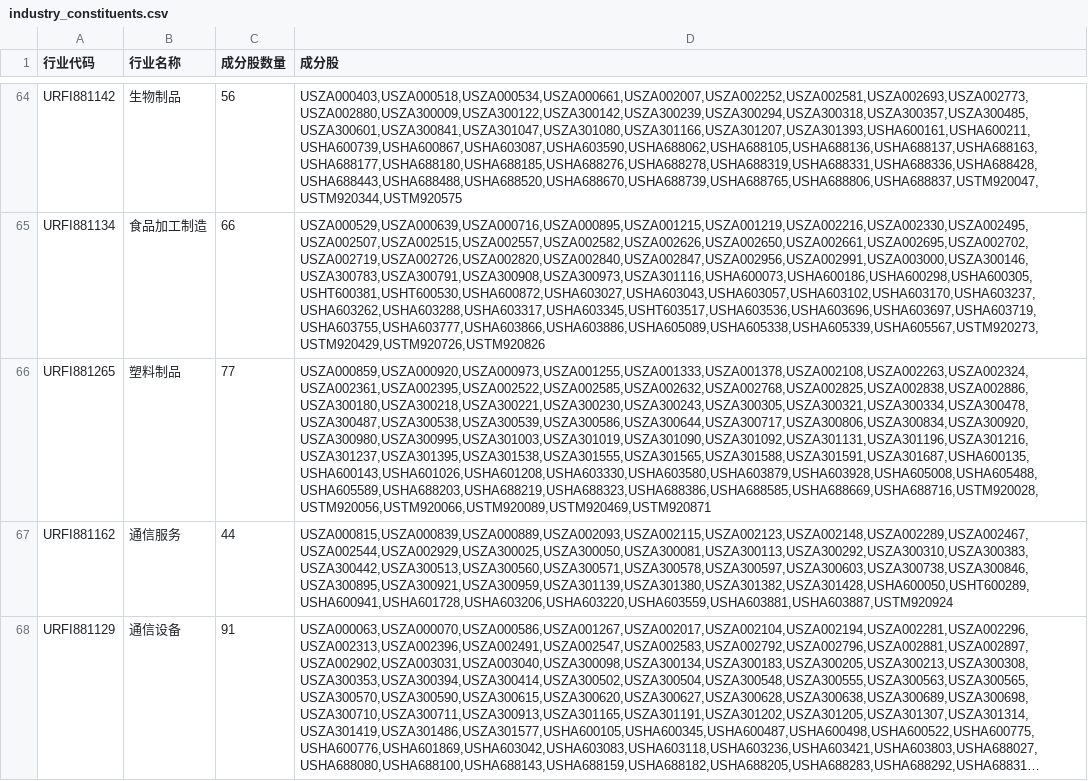
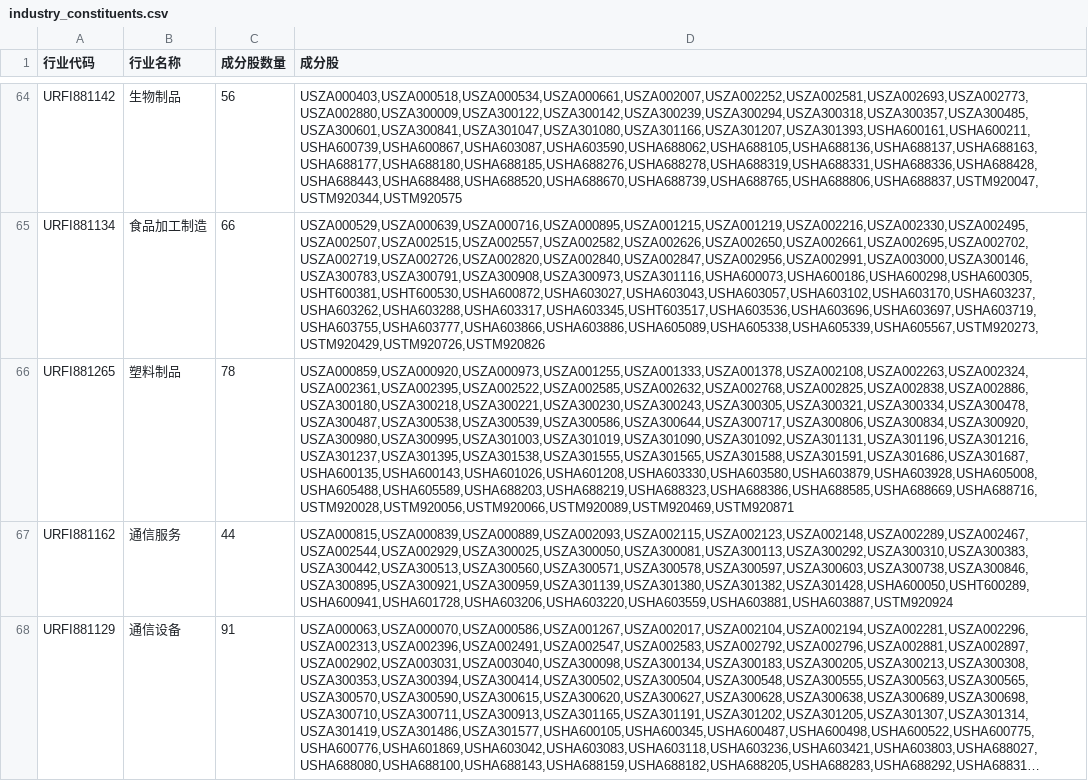
Before and after one commit to panghu11033/thsdk, a CSV file: data/industry_constituents.csv, drawn as a sheet; only a part is shown, gaps mark what is left out; long unchanged cells end in …; the diff names each change by its address in the sheet, - before the commit and + after, or states it on an @@ line.

```diff
--- a/data/industry_constituents.csv
+++ b/data/industry_constituents.csv
-C66 (成分股数量): 77
+C66 (成分股数量): 78
-D66 (成分股): USZA000859,USZA000920,USZA000973,USZA001255,USZA001333,USZA001378,USZA002108,USZA002263,USZA002324,USZA002361,USZA002395,USZA002522,USZA002585,USZA002632,USZA002768,USZA002825,USZA002838,USZA002886,USZA300180,USZA300218,USZA300221,USZA300230,USZA300243,USZA300305,USZA300321,USZA300334,USZA300478,USZA300487,USZA300538,USZA300539,USZA300586,USZA300644,USZA300717,USZA300806,USZA300834,USZA300920,USZA300980,USZA300995,USZA301003,USZA301019,USZA301090,USZA301092,USZA301131,USZA301196,USZA301216,USZA301237,USZA301395,USZA301538,USZA301555,USZA301565,USZA301588,USZA301591,USZA301687,USHA600135,USHA600143,USHA601026,USHA601208,USHA603330,USHA603580,USHA603879,USHA603928,USHA605008,USHA605488,USHA605589,USHA688203,USHA688219,USHA688323,USHA688386,USHA688585,USHA688669,USHA688716,USTM920028,USTM920056,USTM920066,USTM920089,USTM920469,USTM920871
+D66 (成分股): USZA000859,USZA000920,USZA000973,USZA001255,USZA001333,USZA001378,USZA002108,USZA002263,USZA002324,USZA002361,USZA002395,USZA002522,USZA002585,USZA002632,USZA002768,USZA002825,USZA002838,USZA002886,USZA300180,USZA300218,USZA300221,USZA300230,USZA300243,USZA300305,USZA300321,USZA300334,USZA300478,USZA300487,USZA300538,USZA300539,USZA300586,USZA300644,USZA300717,USZA300806,USZA300834,USZA300920,USZA300980,USZA300995,USZA301003,USZA301019,USZA301090,USZA301092,USZA301131,USZA301196,USZA301216,USZA301237,USZA301395,USZA301538,USZA301555,USZA301565,USZA301588,USZA301591,USZA301686,USZA301687,USHA600135,USHA600143,USHA601026,USHA601208,USHA603330,USHA603580,USHA603879,USHA603928,USHA605008,USHA605488,USHA605589,USHA688203,USHA688219,USHA688323,USHA688386,USHA688585,USHA688669,USHA688716,USTM920028,USTM920056,USTM920066,USTM920089,USTM920469,USTM920871
```
